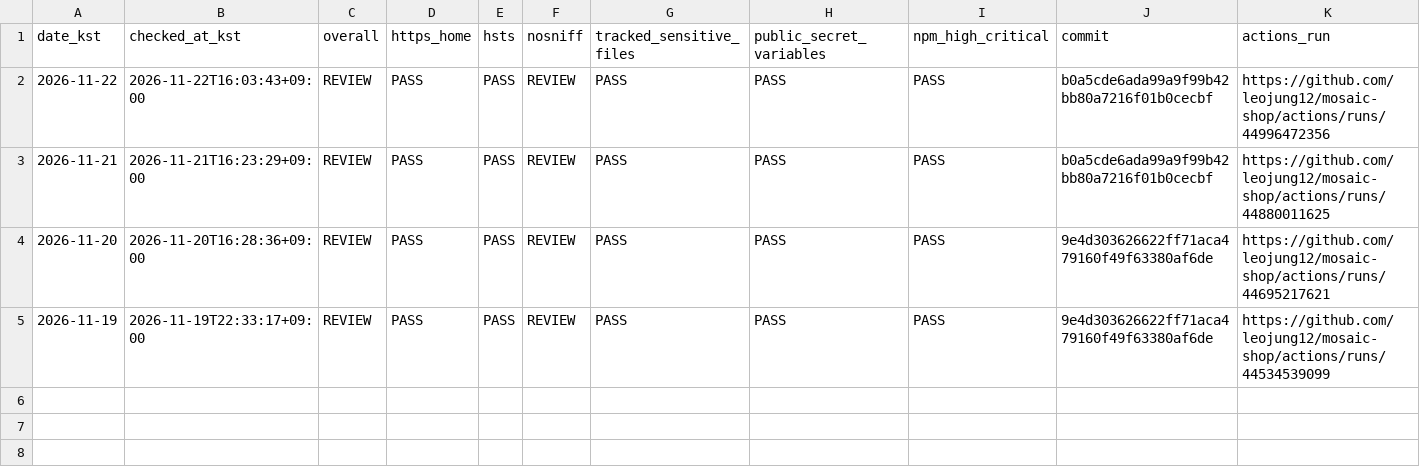
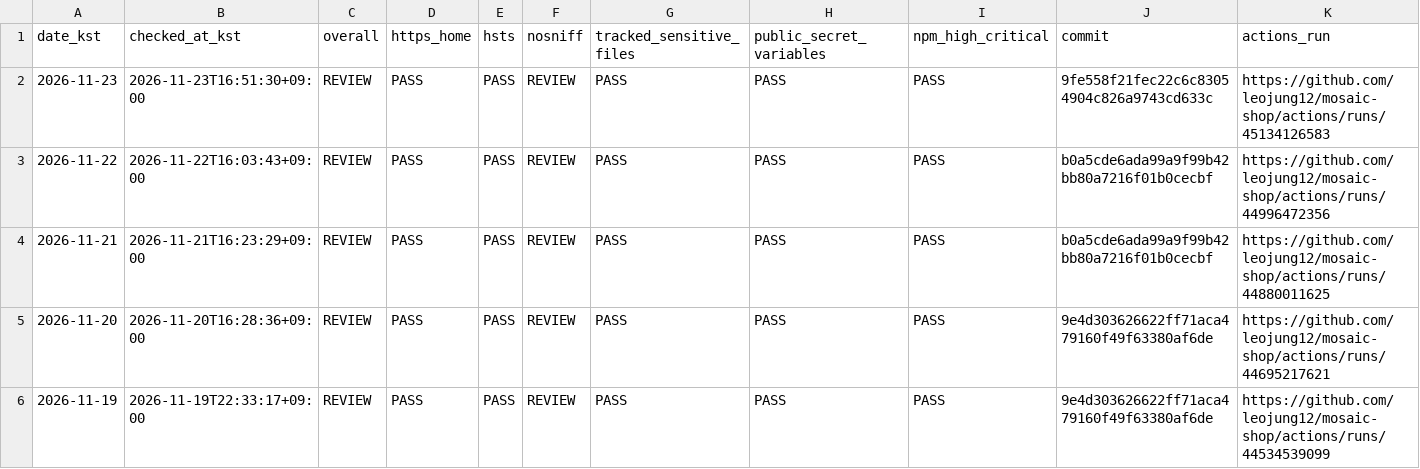
Before and after one commit to leojung12/mosaic-shop, a CSV file: daily-security-check.csv, drawn as a sheet.

```diff
--- a/daily-security-check.csv
+++ b/daily-security-check.csv
@@ -1,2 +1,3 @@
 date_kst,checked_at_kst,overall,https_home,hsts,nosniff,tracked_sensitive_files,public_secret_variables,npm_high_critical,commit,actions_run
+2026-11-23,2026-11-23T16:51:30+09:00,REVIEW,PASS,PASS,REVIEW,PASS,PASS,PASS,9fe558f21fec22c6c83054904c826a9743cd633c,https://github.com/leojung12/mosaic-shop/actions/runs/45134126583
 2026-11-22,2026-11-22T16:03:43+09:00,REVIEW,PASS,PASS,REVIEW,PASS,PASS,PASS,b0a5cde6ada99a9f99b42bb80a7216f01b0cecbf,https://github.com/leojung12/mosaic-shop/actions/runs/44996472356
```
